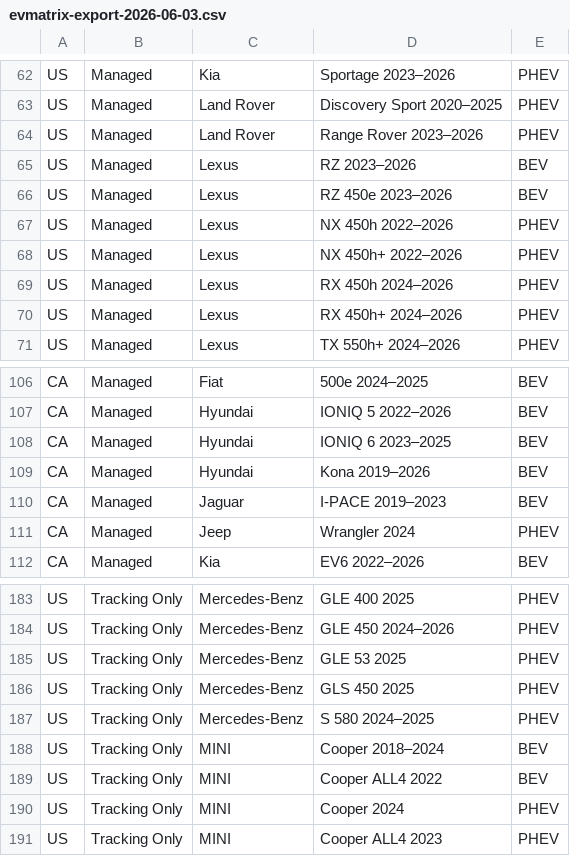
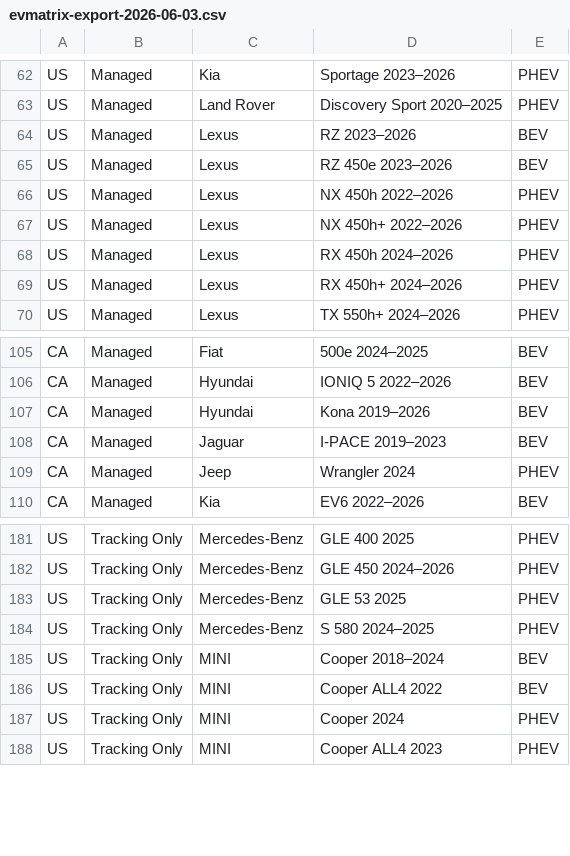
Before and after one commit to ana-bogdanova/evmatrix-test, a CSV file: lists/evmatrix-export-2026-06-03.csv, drawn as a sheet; only a part is shown, gaps mark what is left out; the diff names each change by its address in the sheet, - before the commit and + after, or states it on an @@ line.

```diff
--- a/lists/evmatrix-export-2026-06-03.csv
+++ b/lists/evmatrix-export-2026-06-03.csv
-row 64: US | Managed | Land Rover | Range Rover 2023–2026 | PHEV
-row 108: CA | Managed | Hyundai | IONIQ 6 2023–2025 | BEV
-row 186: US | Tracking Only | Mercedes-Benz | GLS 450 2025 | PHEV
```
Also changed, not shown: 8 other files.
